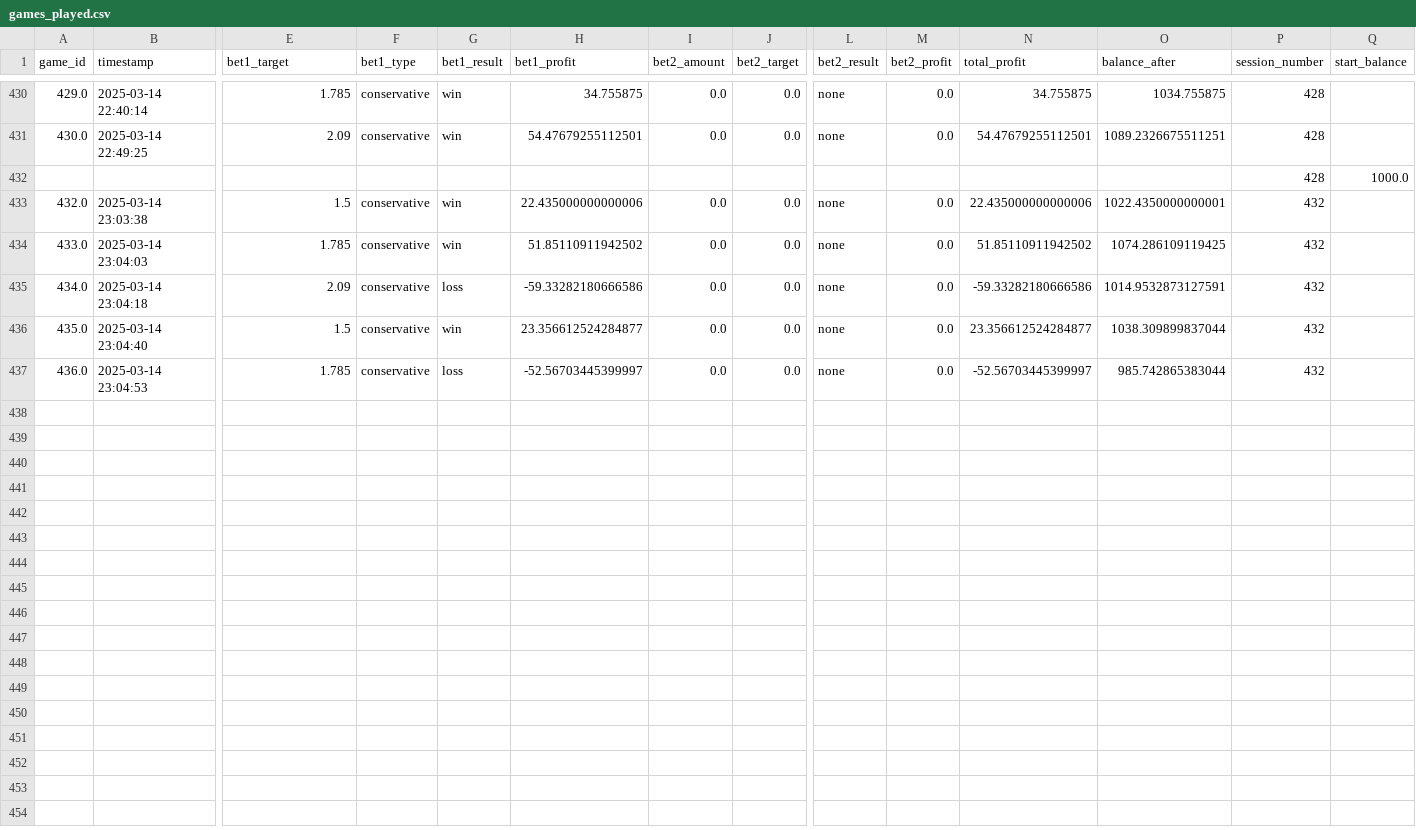
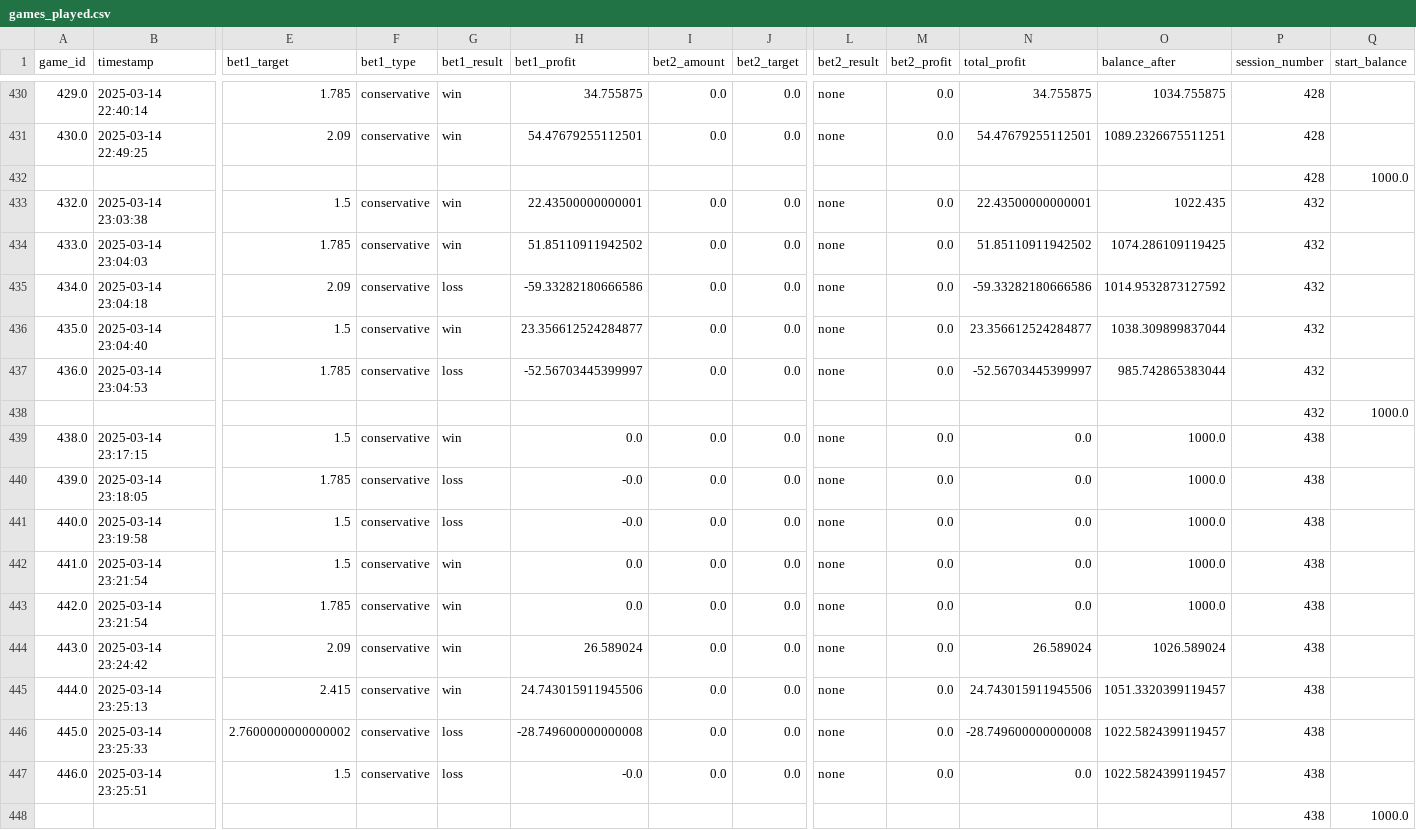
Before and after one commit to kbuika/aviator-logger-predictor, a CSV file: games_played.csv, drawn as a sheet; only a part is shown, gaps mark what is left out; rows hold the shown columns only; the diff names each change by its address in the sheet, - before the commit and + after, or states it on an @@ line.

```diff
--- a/games_played.csv
+++ b/games_played.csv
-H433 (bet1_profit): 22.435000000000006
+H433 (bet1_profit): 22.43500000000001
-N433 (total_profit): 22.435000000000006
+N433 (total_profit): 22.43500000000001
-O433 (balance_after): 1022.4350000000001
+O433 (balance_after): 1022.435
-O435 (balance_after): 1014.9532873127591
+O435 (balance_after): 1014.9532873127592
+row 438:  |  |  |  |  |  |  |  |  |  |  |  | 432 | 1000.0
+row 439: 438.0 | 2025-03-14 23:17:15 | 1.5 | conservative | win | 0.0 | 0.0 | 0.0 | none | 0.0 | 0.0 | 1000.0 | 438
+row 440: 439.0 | 2025-03-14 23:18:05 | 1.785 | conservative | loss | -0.0 | 0.0 | 0.0 | none | 0.0 | 0.0 | 1000.0 | 438
+row 441: 440.0 | 2025-03-14 23:19:58 | 1.5 | conservative | loss | -0.0 | 0.0 | 0.0 | none | 0.0 | 0.0 | 1000.0 | 438
+row 442: 441.0 | 2025-03-14 23:21:54 | 1.5 | conservative | win | 0.0 | 0.0 | 0.0 | none | 0.0 | 0.0 | 1000.0 | 438
+row 443: 442.0 | 2025-03-14 23:21:54 | 1.785 | conservative | win | 0.0 | 0.0 | 0.0 | none | 0.0 | 0.0 | 1000.0 | 438
+row 444: 443.0 | 2025-03-14 23:24:42 | 2.09 | conservative | win | 26.589024 | 0.0 | 0.0 | none | 0.0 | 26.589024 | 1026.589024 | 438
+row 445: 444.0 | 2025-03-14 23:25:13 | 2.415 | conservative | win | 24.743015911945506 | 0.0 | 0.0 | none | 0.0 | 24.743015911945506 | 1051.3320399119457 | 438
+row 446: 445.0 | 2025-03-14 23:25:33 | 2.7600000000000002 | conservative | loss | -28.749600000000008 | 0.0 | 0.0 | none | 0.0 | -28.749600000000008 | 1022.5824399119457 | 438
+row 447: 446.0 | 2025-03-14 23:25:51 | 1.5 | conservative | loss | -0.0 | 0.0 | 0.0 | none | 0.0 | 0.0 | 1022.5824399119457 | 438
+row 448:  |  |  |  |  |  |  |  |  |  |  |  | 438 | 1000.0
```
Also changed, not shown: 2 other files.
